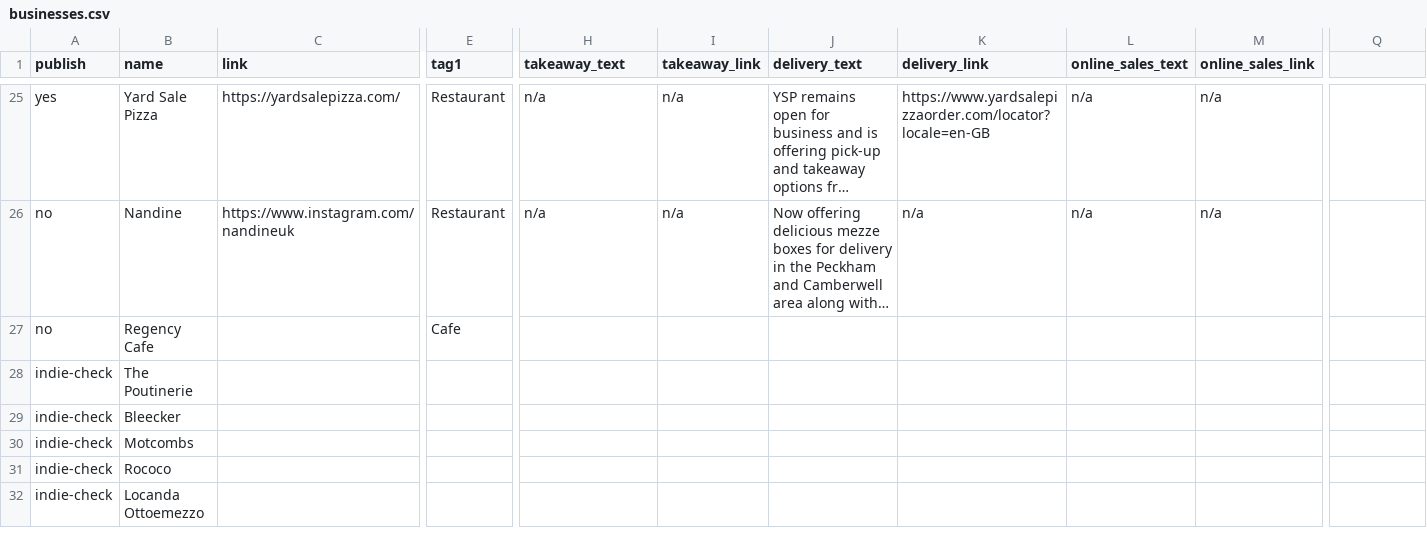
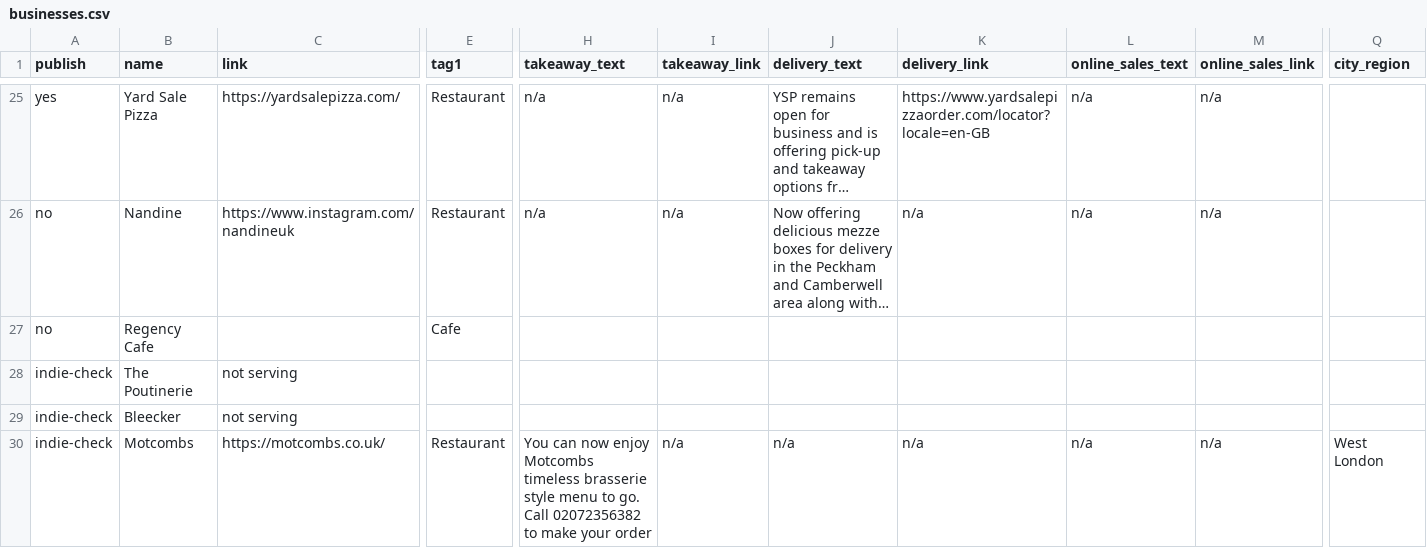
Before and after one commit to lets-flourish/lets-flourish.github.io, a CSV file: _data/businesses.csv, drawn as a sheet; only a part is shown, gaps mark what is left out; the shorter side is filled out with more unchanged rows; long unchanged cells end in …; removed rows and columns are numbered as before the commit, all else as after; rows hold the shown columns only; the diff covers the shown part only; the diff names each change by its address in the sheet, - before the commit and + after, or states it on an @@ line.

Commit message:
refactor filters to be data derived

```diff
--- a/_data/businesses.csv
+++ b/_data/businesses.csv
-Q1: (empty)
+Q1: city_region
-C28:C29 (link): (empty)
+C28:C29 (link): not serving
-C30 (link): (empty)
+C30 (link): https://motcombs.co.uk/
-E30 (tag1): (empty)
+E30 (tag1): Restaurant
-H30 (takeaway_text): (empty)
+H30 (takeaway_text): You can now enjoy Motcombs timeless brasserie style menu to go. Call 02072356382 to make your order
-I30 (takeaway_link): (empty)
+I30 (takeaway_link): n/a
-J30 (delivery_text): (empty)
+J30 (delivery_text): n/a
-K30 (delivery_link): (empty)
+K30 (delivery_link): n/a
-L30 (online_sales_text): (empty)
+L30 (online_sales_text): n/a
-M30 (online_sales_link): (empty)
+M30 (online_sales_link): n/a
-Q30 (city_region): (empty)
+Q30 (city_region): West London
-row 31: indie-check | Rococo
```
Also changed, not shown: 1 added row and 7 edited cells elsewhere in this file, 1 other file.
